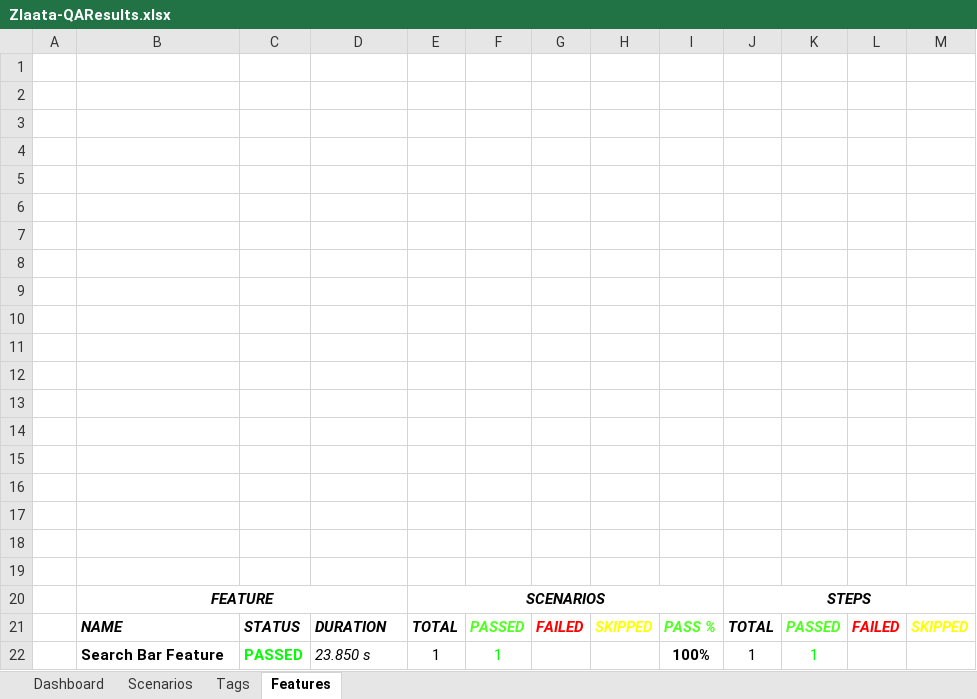
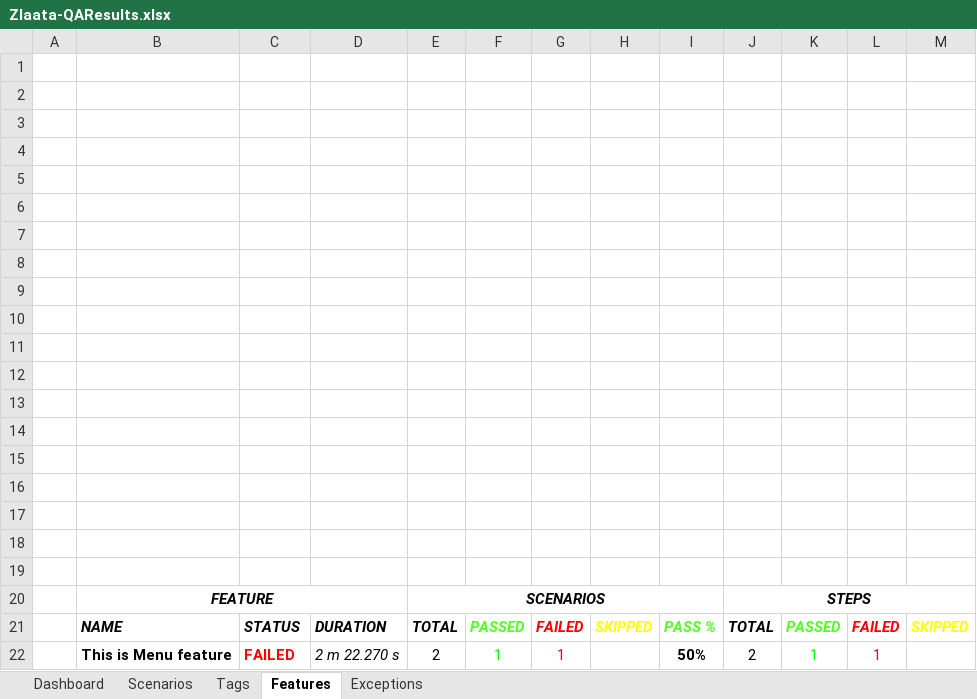
Before and after one commit to ZlaataAutomation/Zlaata, an Excel workbook: reports/Extent-Report/Zlaata-QAResults.xlsx, sheet Features, drawn as a sheet; values as stored, in another font and other column widths than the file's, no borders; charts and pictures not drawn; removed rows and columns are numbered as before the commit, all else as after; the diff names each change by its address in the sheet, - before the commit and + after, or states it on an @@ line.

Commit message:
new update on search

```diff
--- a/reports/Extent-Report/Zlaata-QAResults.xlsx (sheet Features)
+++ b/reports/Extent-Report/Zlaata-QAResults.xlsx (sheet Features)
+sheet tab: Exceptions
-row 22:  | Search Bar Feature | PASSED | 23.850 s | 1 | 1 |  |  | 100% | 1 | 1
+row 22:  | This is Menu feature | FAILED | 2 m 22.270 s | 2 | 1 | 1 |  | 50% | 2 | 1 | 1
```
Also changed, not shown: sheet Tags, sheet Dashboard, sheet Scenarios, charts or pictures, 1 other file.
